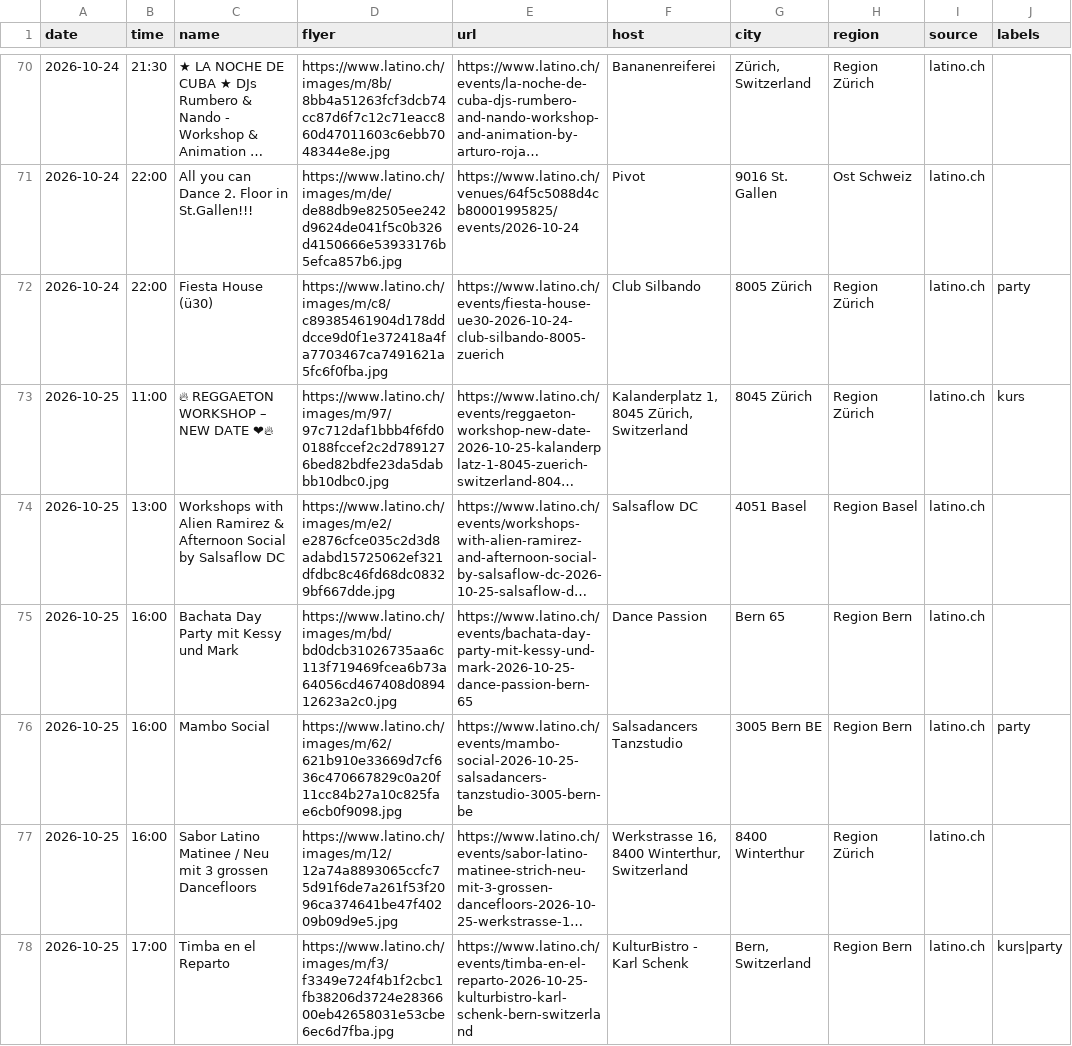
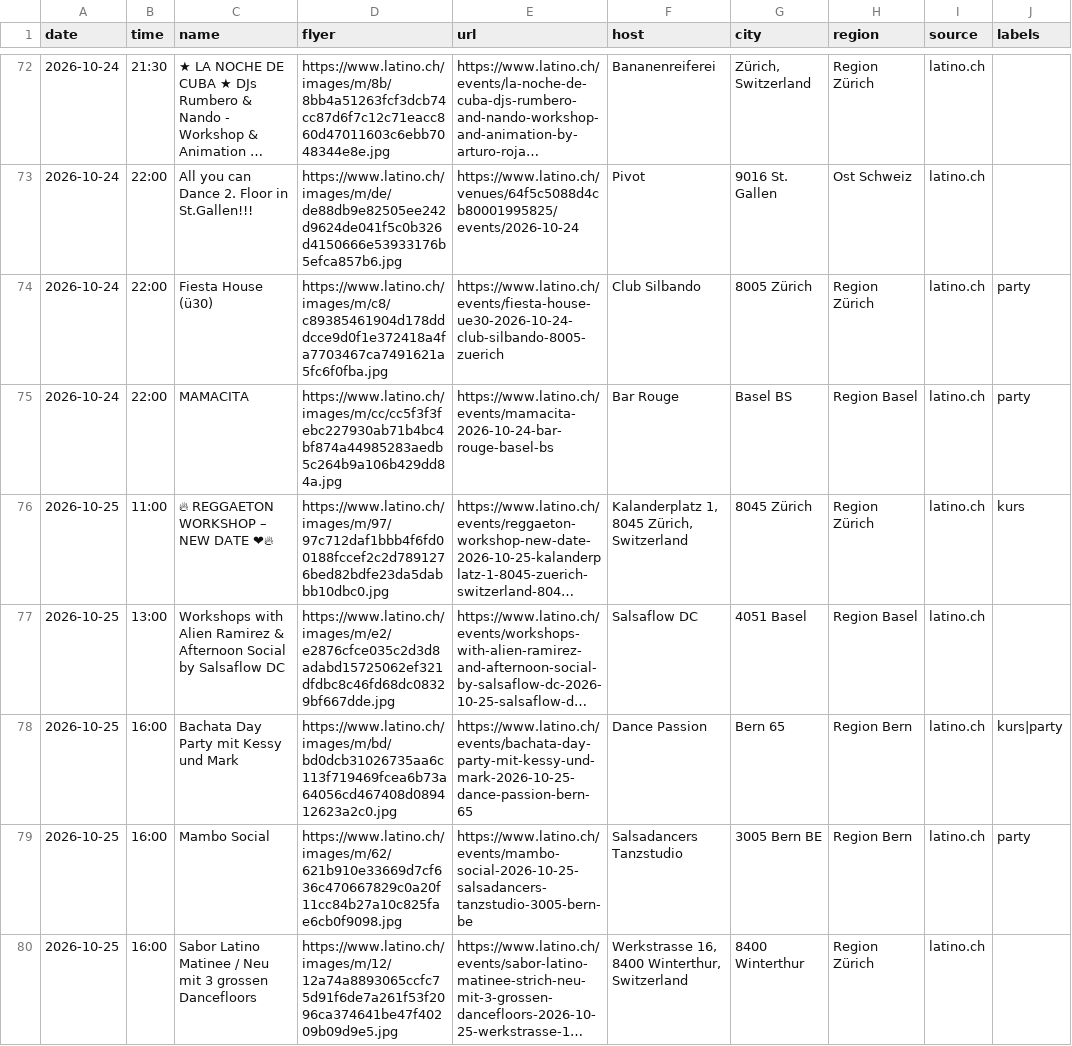
Before and after one commit to aendu/latin-events-be, a CSV file: data/events_latino_ch.csv, drawn as a sheet; only a part is shown, gaps mark what is left out; the shorter side is filled out with more unchanged rows; long unchanged cells end in …; addresses are those after the commit; the diff covers the shown part only; the diff names each change by its address in the sheet, - before the commit and + after, or states it on an @@ line.

```diff
--- a/data/events_latino_ch.csv
+++ b/data/events_latino_ch.csv
+row 75: 2026-10-24 | 22:00 | MAMACITA | https://www.latino.ch/images/m/cc/cc5f3f3febc227930ab71b4bc4bf874a44985283aedb5c264b9a106b429dd84a.jpg | https://www.latino.ch/events/mamacita-2026-10-24-bar-rouge-basel-bs | Bar Rouge | Basel BS | Region Basel | latino.ch | party
-J78 (labels): (empty)
+J78 (labels): kurs|party
```
Also changed, not shown: 12 added rows, 2 removed rows and 1 edited cell elsewhere in this file.
